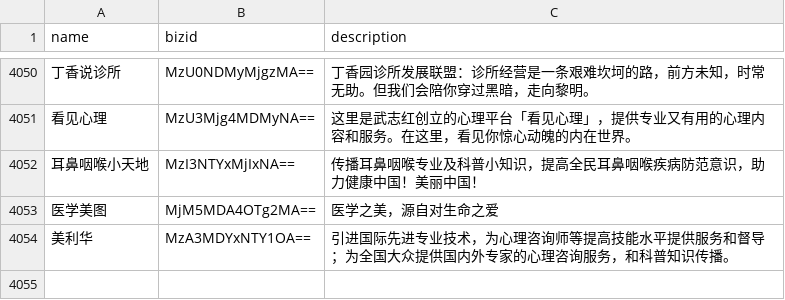
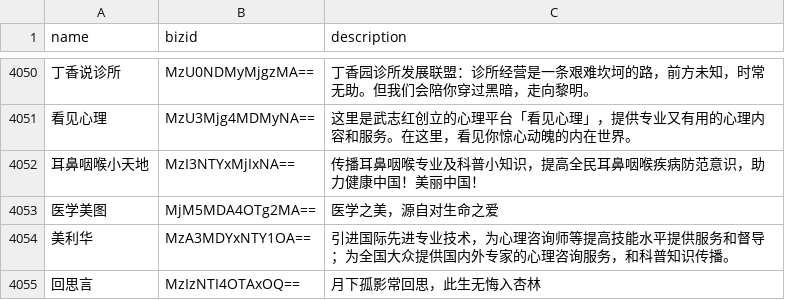
Before and after one commit to hellodword/wechat-feeds, a CSV file: list.csv, drawn as a sheet; only a part is shown, gaps mark what is left out; the diff names each change by its address in the sheet, - before the commit and + after, or states it on an @@ line.

```diff
--- a/list.csv
+++ b/list.csv
+row 4055: 回思言 | MzIzNTI4OTAxOQ== | 月下孤影常回思，此生无悔入杏林
```
